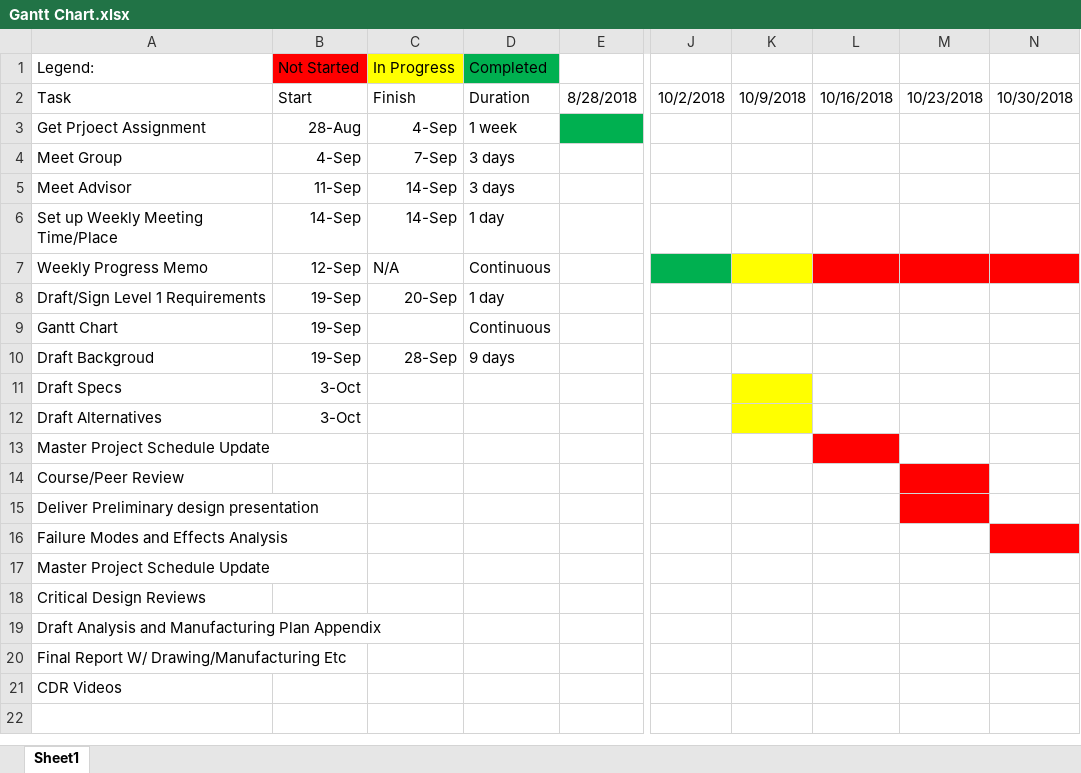
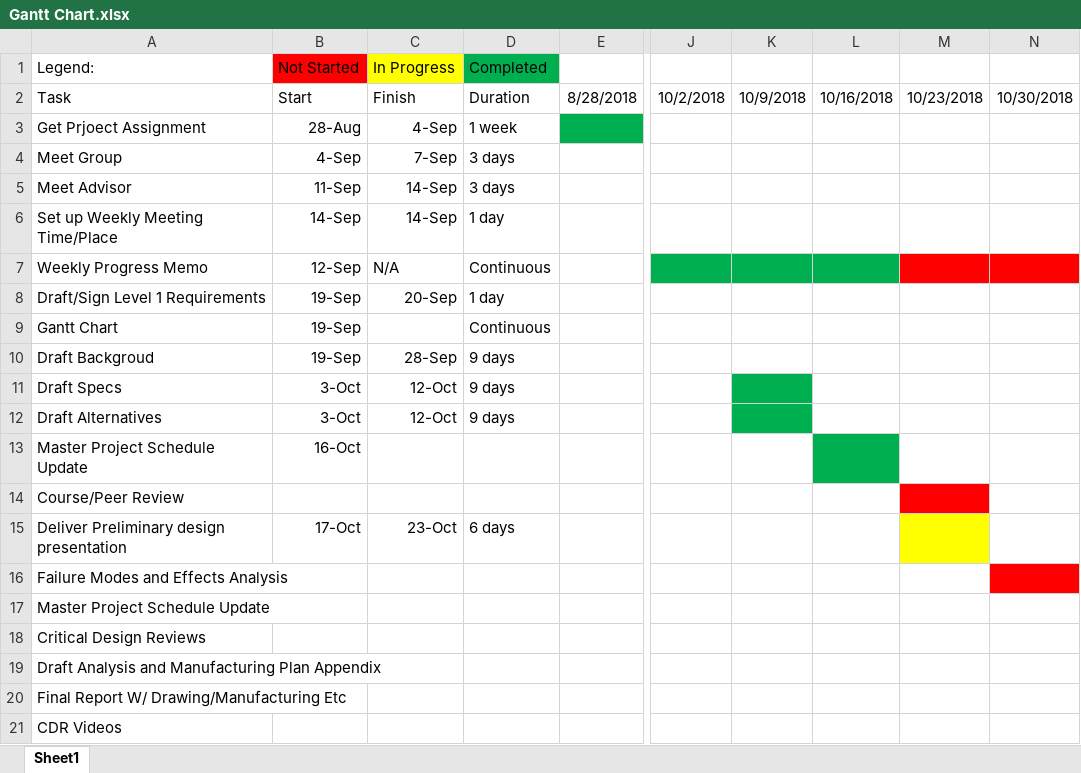
Before and after one commit to its-me-ivan/Capstone, an Excel workbook: Gantt Chart.xlsx, sheet Sheet1, drawn as a sheet; only a part is shown, gaps mark what is left out; values as stored, in another font and other column widths than the file's, no borders; the diff names each change by its address in the sheet, - before the commit and + after, or states it on an @@ line.

```diff
--- a/Gantt Chart.xlsx (sheet Sheet1)
+++ b/Gantt Chart.xlsx (sheet Sheet1)
-K7 fill: #FFFF00
+K7 fill: #00B050
-L7 fill: #FF0000
+L7 fill: #00B050
-C11:C12 (In Progress): (empty)
+C11:C12 (In Progress): 12-Oct
-D11:D12 (Completed): (empty)
+D11:D12 (Completed): 9 days
-K11:K12 fill: #FFFF00
+K11:K12 fill: #00B050
-B13 (Not Started): (empty)
+B13 (Not Started): 16-Oct
-L13 fill: #FF0000
+L13 fill: #00B050
-B15 (Not Started): (empty)
+B15 (Not Started): 17-Oct
-C15 (In Progress): (empty)
+C15 (In Progress): 23-Oct
-D15 (Completed): (empty)
+D15 (Completed): 6 days
-M15 fill: #FF0000
+M15 fill: #FFFF00
```
Also changed, not shown: 2 other files.
